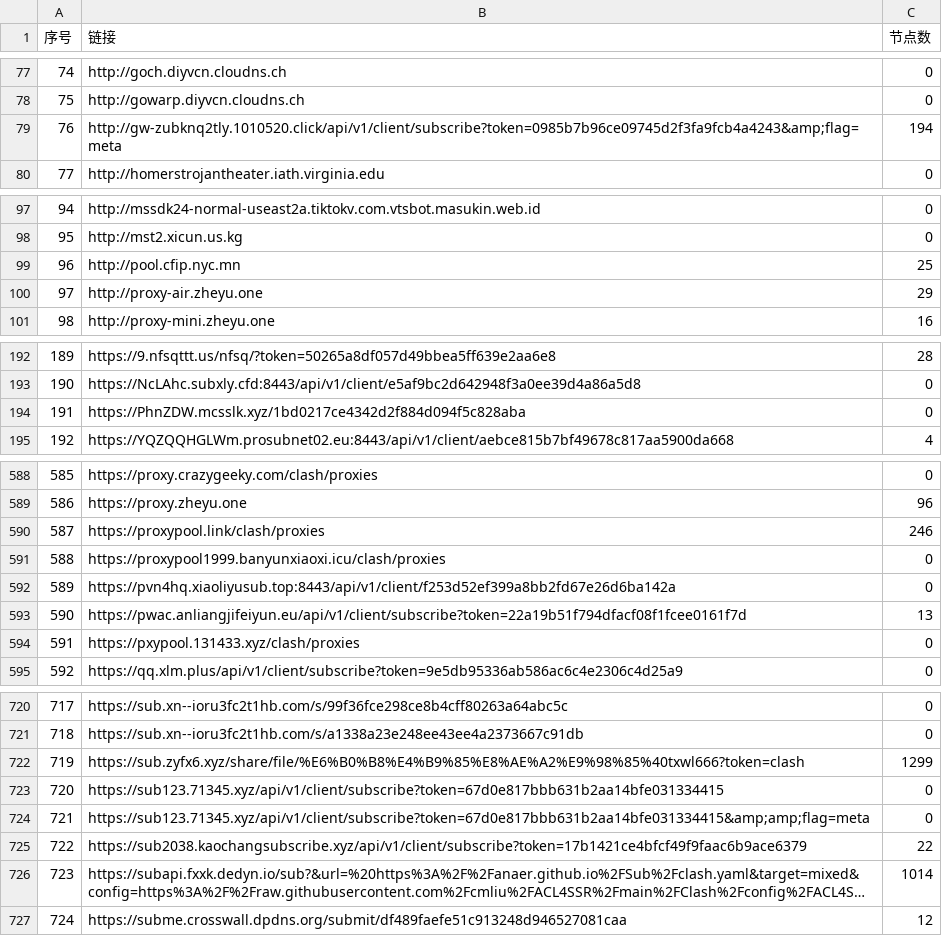
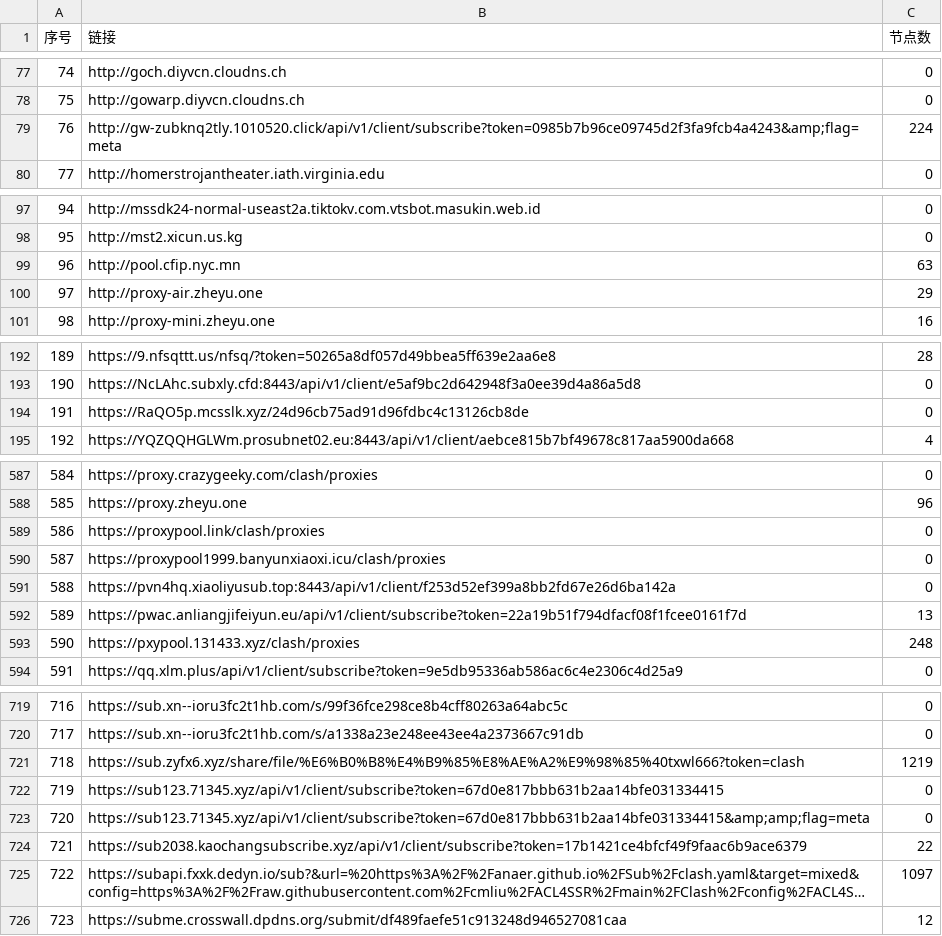
Before and after one commit to 3878590578/NoMoreWalls, a CSV file: list_result.csv, drawn as a sheet; only a part is shown, gaps mark what is left out; long unchanged cells end in …; addresses are those after the commit; the diff covers the shown part only; the diff names each change by its address in the sheet, - before the commit and + after, or states it on an @@ line.

```diff
--- a/list_result.csv
+++ b/list_result.csv
-C79 (节点数): 194
+C79 (节点数): 224
-C99 (节点数): 25
+C99 (节点数): 63
-B194 (链接): https://PhnZDW.mcsslk.xyz/1bd0217ce4342d2f884d094f5c828aba
+B194 (链接): https://RaQO5p.mcsslk.xyz/24d96cb75ad91d96fdbc4c13126cb8de
@@ column A (序号) renumbered between rows 487 and 814 @@
-C589 (节点数): 246
+C589 (节点数): 0
-C593 (节点数): 0
+C593 (节点数): 248
-C721 (节点数): 1299
+C721 (节点数): 1219
-C725 (节点数): 1014
+C725 (节点数): 1097
```
Also changed, not shown: 1 added row, 1 removed row and 36 edited cells elsewhere in this file, 53 other files.
